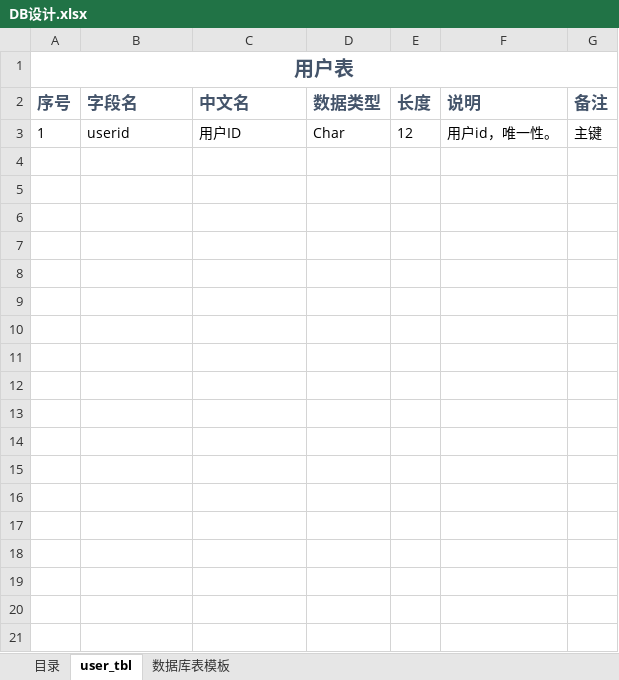
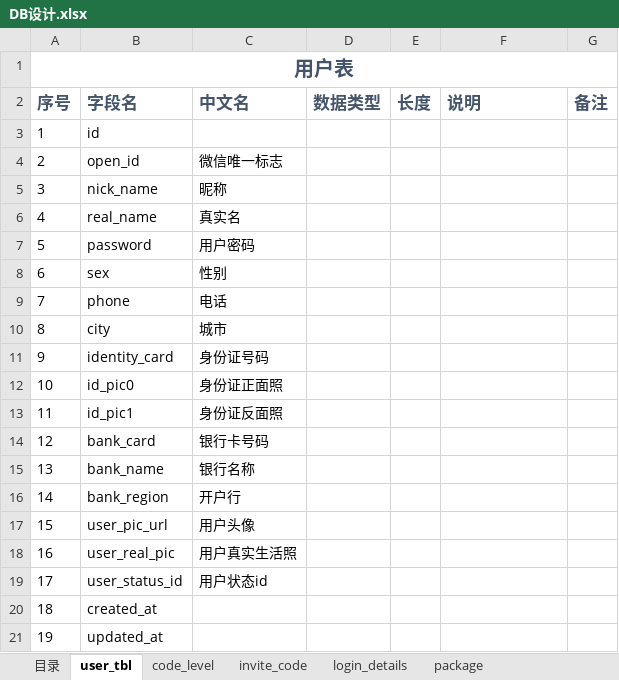
Before and after one commit to zhuliren/hsjob, an Excel workbook: 项目文档/DB设计/DB设计.xlsx, sheet user_tbl, drawn as a sheet; values as stored, in another font and other column widths than the file's, no borders; the diff names each change by its address in the sheet, - before the commit and + after, or states it on an @@ line.

```diff
--- a/项目文档/DB设计/DB设计.xlsx (sheet user_tbl)
+++ b/项目文档/DB设计/DB设计.xlsx (sheet user_tbl)
+sheet tab: code_level
+sheet tab: invite_code
+sheet tab: login_details
+sheet tab: package
-B3 (字段名): userid
+B3 (字段名): id
-C3 (中文名): 用户ID
+C3 (中文名): (empty)
-D3 (数据类型): Char
+D3 (数据类型): (empty)
-E3 (长度): 12
+E3 (长度): (empty)
-F3 (说明): 用户id，唯一性。
+F3 (说明): (empty)
-G3 (备注): 主键
+G3 (备注): (empty)
+row 4: 2 | open_id | 微信唯一标志
+row 5: 3 | nick_name | 昵称
+row 6: 4 | real_name | 真实名
+row 7: 5 | password | 用户密码
+row 8: 6 | sex | 性别
+row 9: 7 | phone | 电话
+row 10: 8 | city | 城市
+row 11: 9 | identity_card | 身份证号码
+row 12: 10 | id_pic0 | 身份证正面照
+row 13: 11 | id_pic1 | 身份证反面照
+row 14: 12 | bank_card | 银行卡号码
+row 15: 13 | bank_name | 银行名称
+row 16: 14 | bank_region | 开户行
+row 17: 15 | user_pic_url | 用户头像
+row 18: 16 | user_real_pic | 用户真实生活照
+row 19: 17 | user_status_id | 用户状态id
+row 20: 18 | created_at
+row 21: 19 | updated_at
```
Also changed, not shown: sheet 目录, other sheet tabs.
